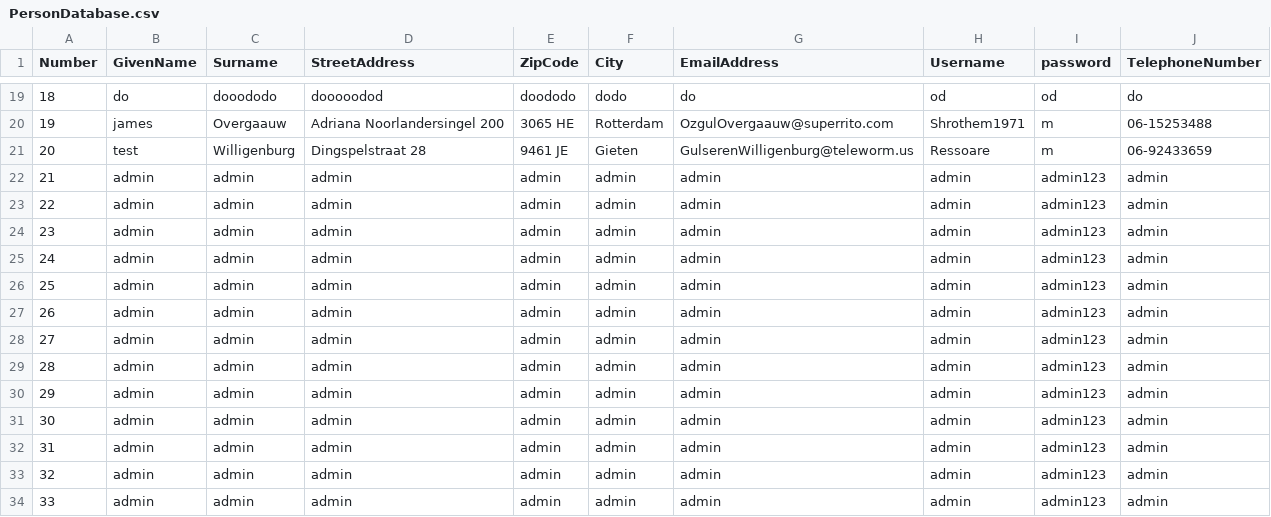
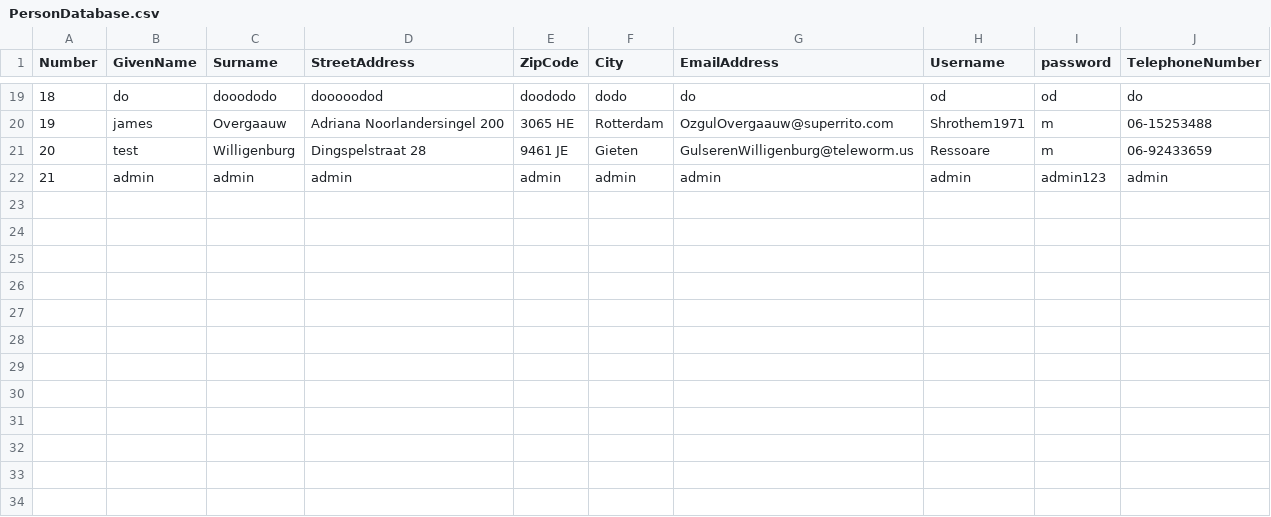
Before and after one commit to 0996736Ilias/schoolopdracht, a CSV file: public-library-system-master/PersonDatabase.csv, drawn as a sheet; only a part is shown, gaps mark what is left out.

```diff
--- a/public-library-system-master/PersonDatabase.csv
+++ b/public-library-system-master/PersonDatabase.csv
@@ -22,13 +22 @@ Number,GivenName,Surname,StreetAddress,ZipCode,City,EmailAddress,Username,passwo
 21,admin,admin,admin,admin,admin,admin,admin,admin123,admin
-22,admin,admin,admin,admin,admin,admin,admin,admin123,admin
-23,admin,admin,admin,admin,admin,admin,admin,admin123,admin
-24,admin,admin,admin,admin,admin,admin,admin,admin123,admin
-25,admin,admin,admin,admin,admin,admin,admin,admin123,admin
-26,admin,admin,admin,admin,admin,admin,admin,admin123,admin
-27,admin,admin,admin,admin,admin,admin,admin,admin123,admin
-28,admin,admin,admin,admin,admin,admin,admin,admin123,admin
-29,admin,admin,admin,admin,admin,admin,admin,admin123,admin
-30,admin,admin,admin,admin,admin,admin,admin,admin123,admin
-31,admin,admin,admin,admin,admin,admin,admin,admin123,admin
-32,admin,admin,admin,admin,admin,admin,admin,admin123,admin
-33,admin,admin,admin,admin,admin,admin,admin,admin123,admin
```
Also changed, not shown: public-library-system-master/BookItemDatabase.csv, 9 other files.
